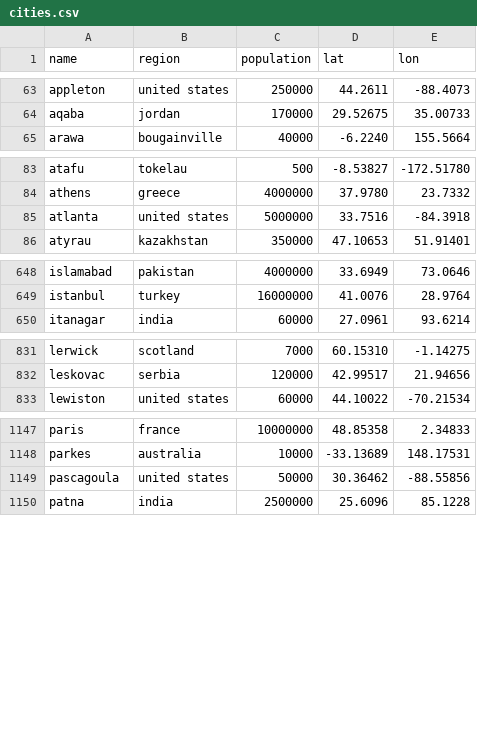
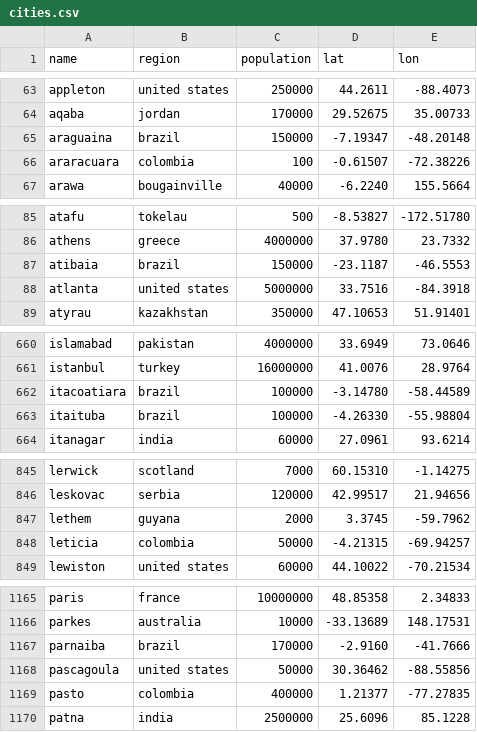
Before and after one commit to Jaza/bip39-cities-wordlist, a CSV file: csv/cities.csv, drawn as a sheet; only a part is shown, gaps mark what is left out; the diff covers the shown part only; the diff names each change by its address in the sheet, - before the commit and + after, or states it on an @@ line.

Commit message:
more cities

```diff
--- a/csv/cities.csv
+++ b/csv/cities.csv
+row 65: araguaina | brazil | 150000 | -7.19347 | -48.20148
+row 66: araracuara | colombia | 100 | -0.61507 | -72.38226
+row 87: atibaia | brazil | 150000 | -23.1187 | -46.5553
+row 662: itacoatiara | brazil | 100000 | -3.14780 | -58.44589
+row 663: itaituba | brazil | 100000 | -4.26330 | -55.98804
+row 847: lethem | guyana | 2000 | 3.3745 | -59.7962
+row 848: leticia | colombia | 50000 | -4.21315 | -69.94257
+row 1167: parnaiba | brazil | 170000 | -2.9160 | -41.7666
+row 1169: pasto | colombia | 400000 | 1.21377 | -77.27835
```
Also changed, not shown: 16 added rows elsewhere in this file, 1 other file.
